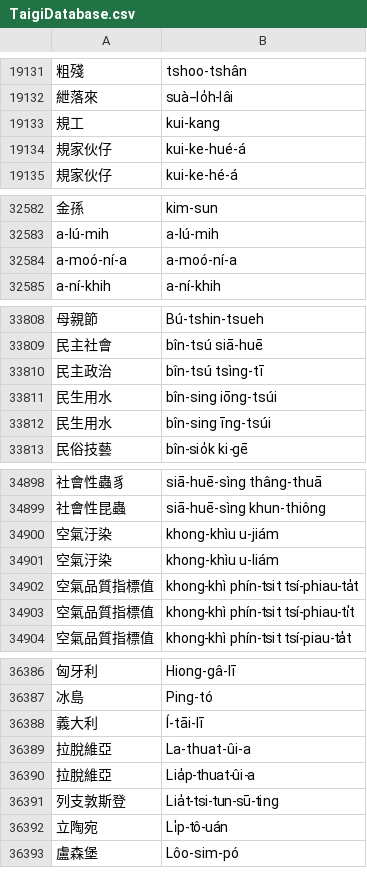
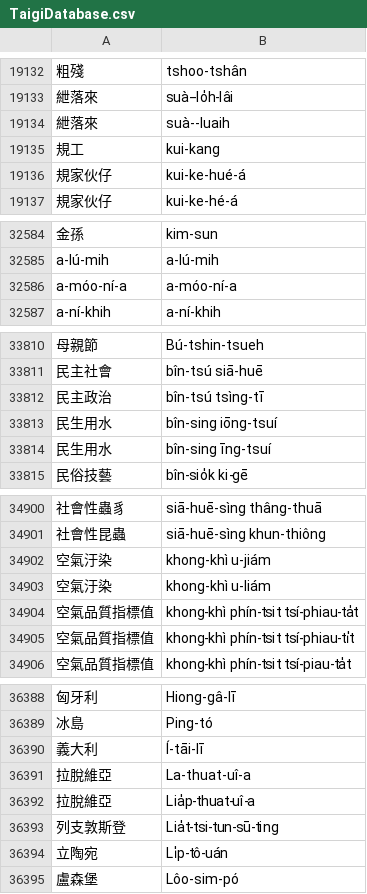
Before and after one commit to nrchan/TaigiWordlist, a CSV file: TaigiDatabase.csv, drawn as a sheet; only a part is shown, gaps mark what is left out; addresses are those after the commit; the diff covers the shown part only; the diff names each change by its address in the sheet, - before the commit and + after, or states it on an @@ line.

```diff
--- a/TaigiDatabase.csv
+++ b/TaigiDatabase.csv
+row 19134: 紲落來 | suà--luaih
-A32586: a-moó-ní-a
+A32586: a-móo-ní-a
-B32586: a-moó-ní-a
+B32586: a-móo-ní-a
-B33813: bîn-sing iōng-tsúi
+B33813: bîn-sing iōng-tsuí
-B33814: bîn-sing īng-tsúi
+B33814: bîn-sing īng-tsuí
-B34902: khong-khìu u-jiám
+B34902: khong-khì u-jiám
-B34903: khong-khìu u-liám
+B34903: khong-khì u-liám
-B36391: La-thuat-ûi-a
+B36391: La-thuat-uî-a
-B36392: Lia̍p-thuat-ûi-a
+B36392: Lia̍p-thuat-uî-a
```
Also changed, not shown: 5 added rows, 4 removed rows and 18 edited cells elsewhere in this file, 2 other files.
